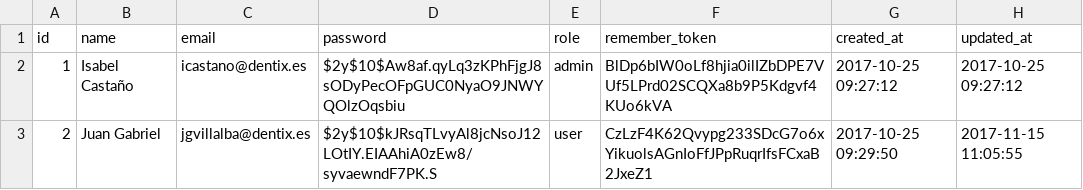
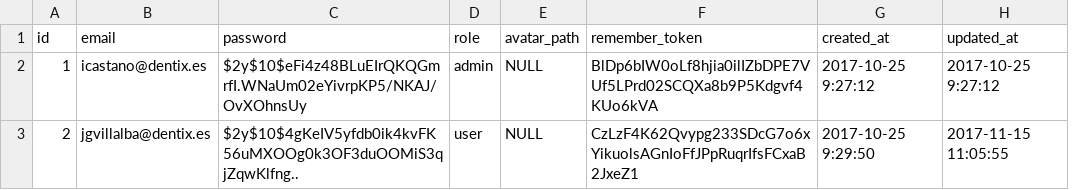
Before and after one commit to storagekid/miDentix, a CSV file: database/seeds/csvs/users.csv, drawn as a sheet; removed rows and columns are numbered as before the commit, all else as after; the diff names each change by its address in the sheet, - before the commit and + after, or states it on an @@ line.

```diff
--- a/database/seeds/csvs/users.csv
+++ b/database/seeds/csvs/users.csv
-column B (name), rows 2-3: Isabel Castaño | Juan Gabriel
+column E (avatar_path), rows 2-3: NULL | NULL
-C2 (password): $2y$10$Aw8af.qyLq3zKPhFjgJ8sODyPecOFpGUC0NyaO9JNWYQOlzOqsbiu
+C2 (password): $2y$10$eFi4z48BLuEIrQKQGmrfI.WNaUm02eYivrpKP5/NKAJ/OvXOhnsUy
-G2 (created_at): 2017-10-25 09:27:12
+G2 (created_at): 2017-10-25 9:27:12
-H2 (updated_at): 2017-10-25 09:27:12
+H2 (updated_at): 2017-10-25 9:27:12
-C3 (password): $2y$10$kJRsqTLvyAl8jcNsoJ12LOtIY.EIAAhiA0zEw8/syvaewndF7PK.S
+C3 (password): $2y$10$4gKeIV5yfdb0ik4kvFK56uMXOOg0k3OF3duOOMiS3qjZqwKlfng..
-G3 (created_at): 2017-10-25 09:29:50
+G3 (created_at): 2017-10-25 9:29:50
```
Also changed, not shown: 26 other files.
